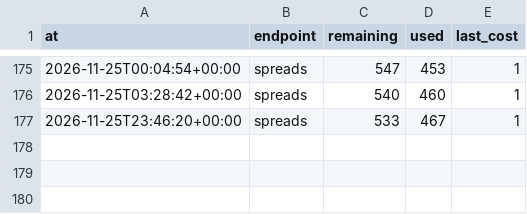
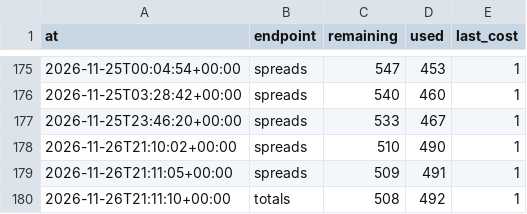
Before and after one commit to wbblanck/NFL_ATS, a CSV file: data/lines/api_usage.csv, drawn as a sheet; only a part is shown, gaps mark what is left out; the diff names each change by its address in the sheet, - before the commit and + after, or states it on an @@ line.

```diff
--- a/data/lines/api_usage.csv
+++ b/data/lines/api_usage.csv
+row 178: 2026-11-26T21:10:02+00:00 | spreads | 510 | 490 | 1
+row 179: 2026-11-26T21:11:05+00:00 | spreads | 509 | 491 | 1
+row 180: 2026-11-26T21:11:10+00:00 | totals | 508 | 492 | 1
```
Also changed, not shown: data/predictions/line_freeze.csv, data/predictions/predictions.csv, 4 other files.
